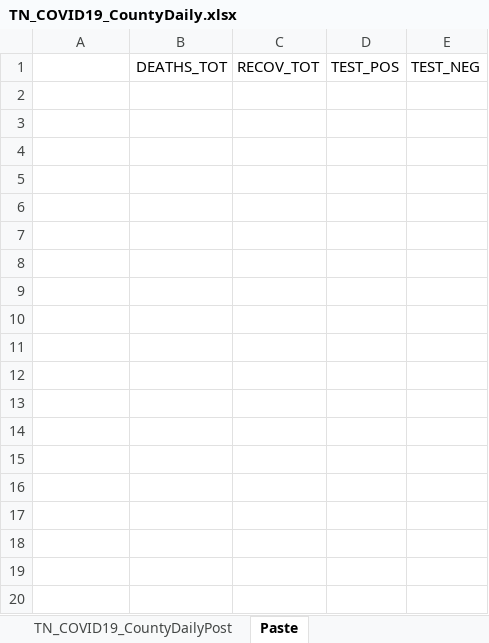
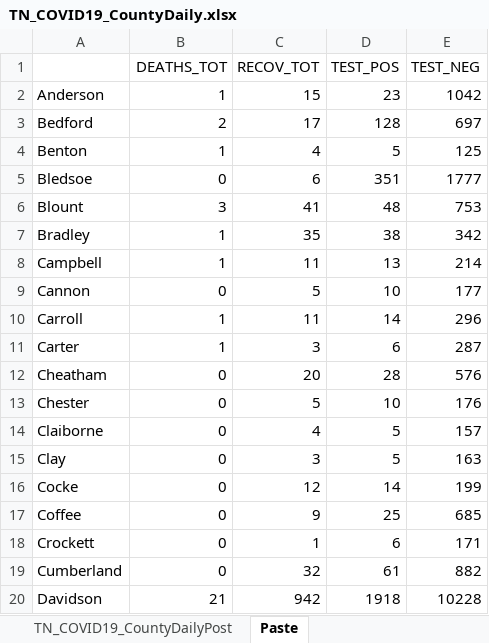
Before and after one commit to mfcarrasco/COVID-TN-Counties, an Excel workbook: TN_COVID19_CountyDaily.xlsx, sheet Paste, drawn as a sheet; only a part is shown; values as stored, in another font and other column widths than the file's, no borders; the diff covers the shown part only; the diff names each change by its address in the sheet, - before the commit and + after, or states it on an @@ line.

```diff
--- a/TN_COVID19_CountyDaily.xlsx (sheet Paste)
+++ b/TN_COVID19_CountyDaily.xlsx (sheet Paste)
+row 2: Anderson | 1 | 15 | 23 | 1042
+row 3: Bedford | 2 | 17 | 128 | 697
+row 4: Benton | 1 | 4 | 5 | 125
+row 5: Bledsoe | 0 | 6 | 351 | 1777
+row 6: Blount | 3 | 41 | 48 | 753
+row 7: Bradley | 1 | 35 | 38 | 342
+row 8: Campbell | 1 | 11 | 13 | 214
+row 9: Cannon | 0 | 5 | 10 | 177
+row 10: Carroll | 1 | 11 | 14 | 296
+row 11: Carter | 1 | 3 | 6 | 287
+row 12: Cheatham | 0 | 20 | 28 | 576
+row 13: Chester | 0 | 5 | 10 | 176
+row 14: Claiborne | 0 | 4 | 5 | 157
+row 15: Clay | 0 | 3 | 5 | 163
+row 16: Cocke | 0 | 12 | 14 | 199
+row 17: Coffee | 0 | 9 | 25 | 685
+row 18: Crockett | 0 | 1 | 6 | 171
+row 19: Cumberland | 0 | 32 | 61 | 882
+row 20: Davidson | 21 | 942 | 1918 | 10228
```
Also changed, not shown: 78 added rows elsewhere in this sheet, sheet TN_COVID19_CountyDailyPost, TN_Age.xlsx, TN_Demographics.xlsx, 1 other file.
